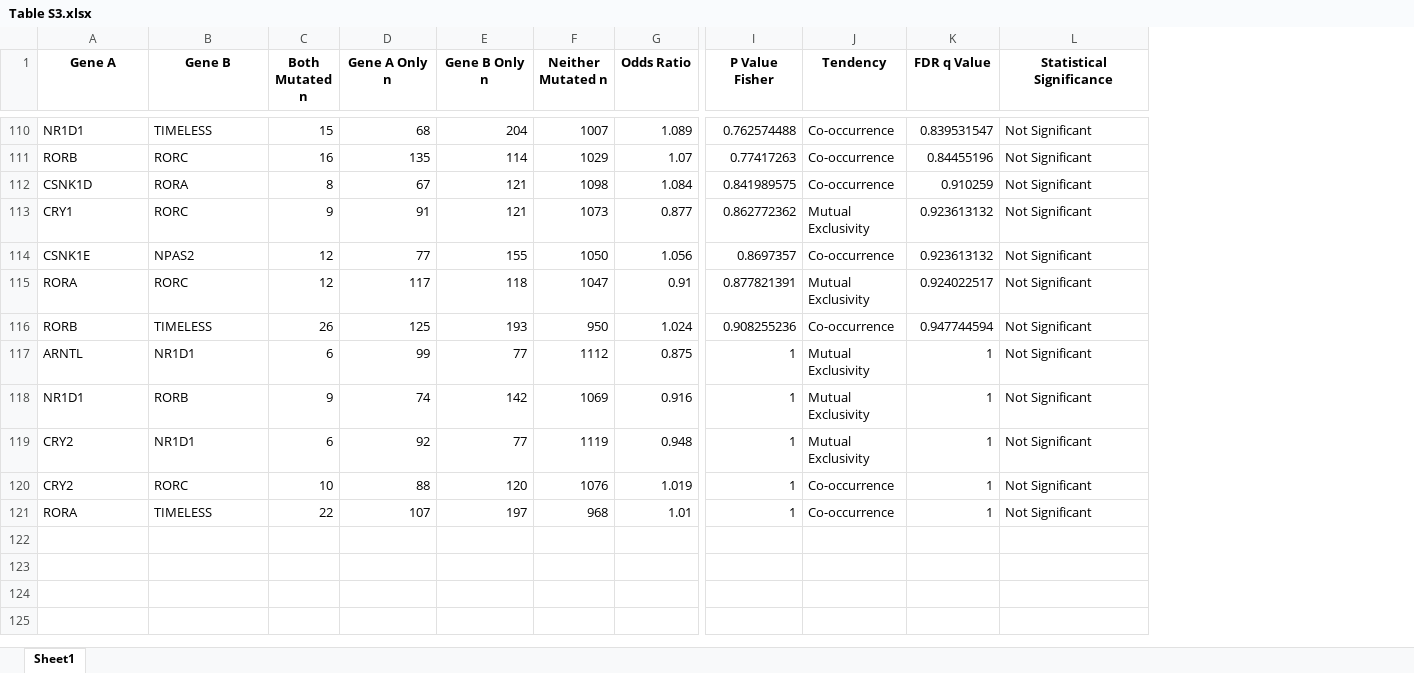
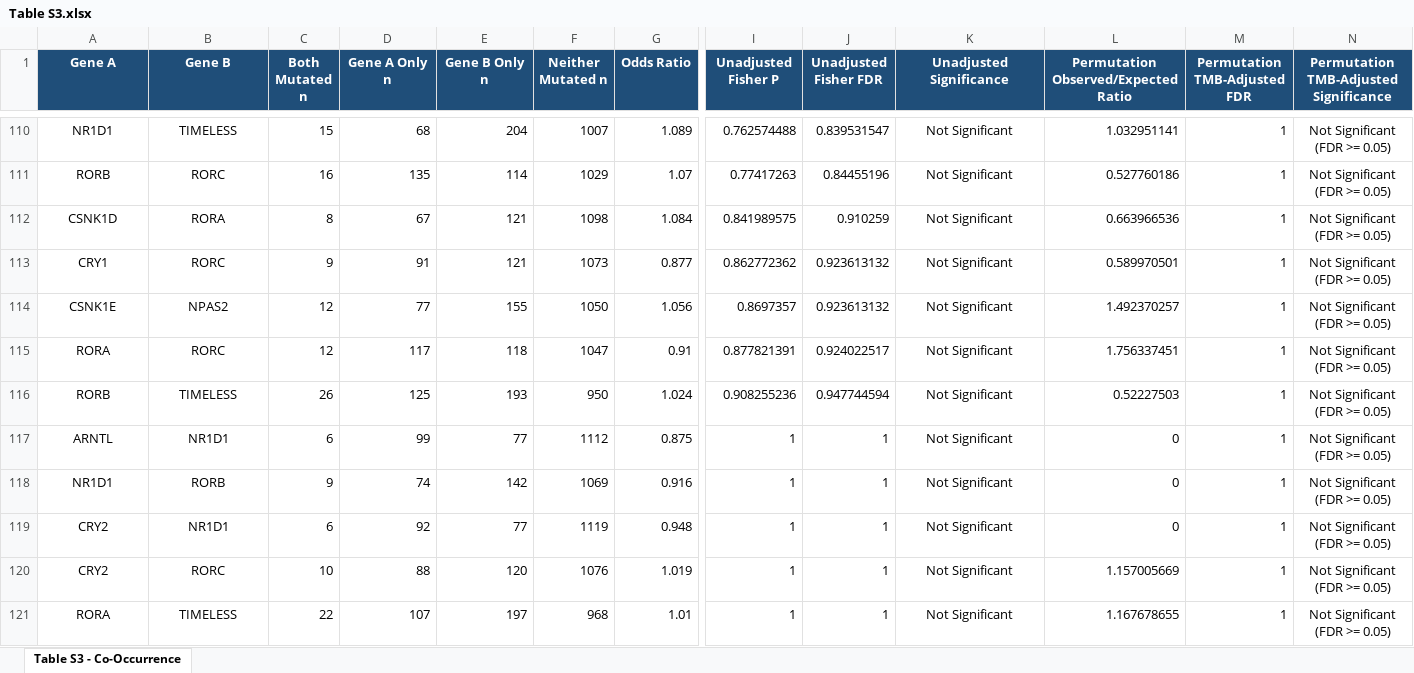
Before and after one commit to ilkayc/circadian-pan-cancer, an Excel workbook: supplementary/Table S3.xlsx, sheet Table S3 - Co-Occurrence, drawn as a sheet; only a part is shown, gaps mark what is left out; values as stored, in another font and other column widths than the file's, no borders; removed rows and columns are numbered as before the commit, all else as after; the diff covers the shown part only; the diff names each change by its address in the sheet, - before the commit and + after, or states it on an @@ line.

Commit message:
Update Table 3 with multivariable TMB-adjusted Cox modeling and Table S3 with permutation FDR

```diff
--- a/supplementary/Table S3.xlsx (sheet Table S3 - Co-Occurrence)
+++ b/supplementary/Table S3.xlsx (sheet Table S3 - Co-Occurrence)
-sheet tab: Sheet1
+sheet tab: Table S3 - Co-Occurrence
-column J (Tendency), rows 110-121: Co-occurrence | Co-occurrence | Co-occurrence | Mutual Exclusivity | Co-occurrence | Mutual Exclusivity | Co-occurrence | Mutual Exclusivity | Mutual Exclusivity | Mutual Exclusivity | Co-occurrence | Co-occurrence
+column L, row 1: Permutation Observed/Expected Ratio; rows 110-121: 1.032951141 | 0.527760186 | 0.663966536 | 0.589970501 | 1.492370257 | 1.756337451 | 0.52227503 | 0 | 0 | 0 | 1.157005669 | 1.167678655
+column M (Permutation TMB-Adjusted FDR), rows 110-121: all 1
+column N, row 1: Permutation TMB-Adjusted Significance; rows 110-121: all Not Significant (FDR >= 0.05)
@@ A1:I1 fill: none → #1F4E79, text colour: black → #FFFFFF @@
-I1: P Value Fisher
+I1: Unadjusted Fisher P
-J1: FDR q Value
+J1: Unadjusted Fisher FDR
@@ J1:K1 fill: none → #1F4E79, text colour: black → #FFFFFF @@
-K1: Statistical Significance
+K1: Unadjusted Significance
-A110:B121 alignment: left
+A110:B121 alignment: center
-K110:K121 alignment: left
+K110:K121 alignment: center
```
Also changed, not shown: cell formats elsewhere in this sheet, supplementary/Supplementary_Table_S3_Gene_Interactions_CoOccurrence.xlsx, 4 other files.
